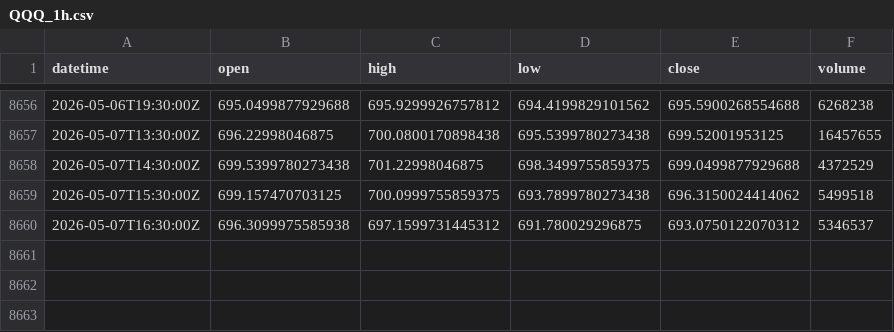
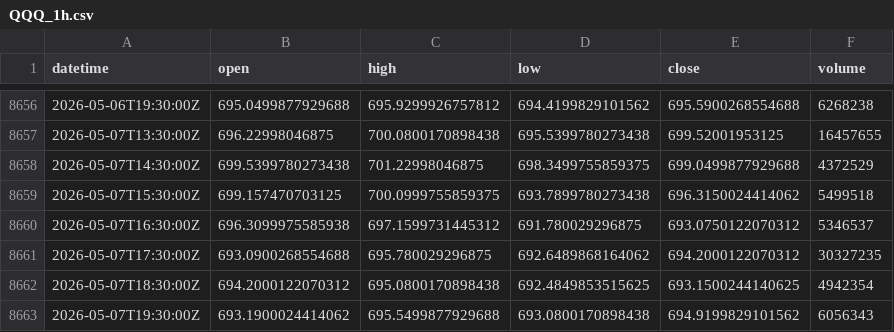
Before and after one commit to xu75/quant-strategy, a CSV file: data/market/QQQ_1h.csv, drawn as a sheet; only a part is shown, gaps mark what is left out; the diff names each change by its address in the sheet, - before the commit and + after, or states it on an @@ line.

Commit message:
chore(data): update market data 2026-05-07 21:12 UTC

```diff
--- a/data/market/QQQ_1h.csv
+++ b/data/market/QQQ_1h.csv
+row 8661: 2026-05-07T17:30:00Z | 693.0900268554688 | 695.780029296875 | 692.6489868164062 | 694.2000122070312 | 30327235
+row 8662: 2026-05-07T18:30:00Z | 694.2000122070312 | 695.0800170898438 | 692.4849853515625 | 693.1500244140625 | 4942354
+row 8663: 2026-05-07T19:30:00Z | 693.1900024414062 | 695.5499877929688 | 693.0800170898438 | 694.9199829101562 | 6056343
```
Also changed, not shown: 2 other files.
